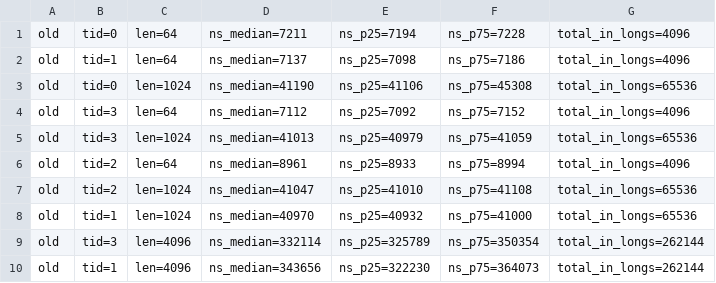
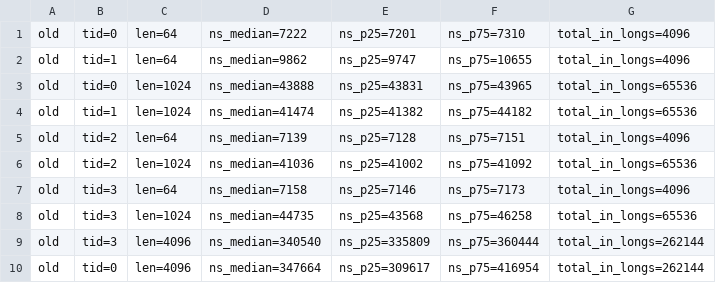
Before and after one commit to PLANETA9091/c-crussty, a TSV file: bench/batch/results/D1_SHAPEB_RAW.tsv, drawn as a sheet; only a part is shown; the diff covers the shown part only.

Commit message:
batch(batch): TASK-50 rebase over G3 shape-C spike — D1 extended to shape-C path, post-rebase probe revalidated (agent-7625532f)
- conflict resolution vs 2bd43c4: Scratch keeps in_stage (D1) + in_int_stage
  (spike), arena deleted for BOTH shape-B and shape-C staging; C arm reads
  its packed payload per-op via src-offset GetLongArrayRegion then narrows
- probe ABI gate relaxed to >= (2<<16)|14 (table grew to 15 kernels)
- re-run on merged code: 2.17x @2MiB, RSS -7.5MB @4 threads, 34/34 tests

```diff
--- a/bench/batch/results/D1_SHAPEB_RAW.tsv
+++ b/bench/batch/results/D1_SHAPEB_RAW.tsv
@@ -1,10 +1,10 @@
-old	tid=0	len=64	ns_median=7211	ns_p25=7194	ns_p75=7228	total_in_longs=4096
-old	tid=1	len=64	ns_median=7137	ns_p25=7098	ns_p75=7186	total_in_longs=4096
-old	tid=0	len=1024	ns_median=41190	ns_p25=41106	ns_p75=45308	total_in_longs=65536
-old	tid=3	len=64	ns_median=7112	ns_p25=7092	ns_p75=7152	total_in_longs=4096
-old	tid=3	len=1024	ns_median=41013	ns_p25=40979	ns_p75=41059	total_in_longs=65536
-old	tid=2	len=64	ns_median=8961	ns_p25=8933	ns_p75=8994	total_in_longs=4096
-old	tid=2	len=1024	ns_median=41047	ns_p25=41010	ns_p75=41108	total_in_longs=65536
-old	tid=1	len=1024	ns_median=40970	ns_p25=40932	ns_p75=41000	total_in_longs=65536
-old	tid=3	len=4096	ns_median=332114	ns_p25=325789	ns_p75=350354	total_in_longs=262144
-old	tid=1	len=4096	ns_median=343656	ns_p25=322230	ns_p75=364073	total_in_longs=262144
+old	tid=0	len=64	ns_median=7222	ns_p25=7201	ns_p75=7310	total_in_longs=4096
+old	tid=1	len=64	ns_median=9862	ns_p25=9747	ns_p75=10655	total_in_longs=4096
+old	tid=0	len=1024	ns_median=43888	ns_p25=43831	ns_p75=43965	total_in_longs=65536
+old	tid=1	len=1024	ns_median=41474	ns_p25=41382	ns_p75=44182	total_in_longs=65536
+old	tid=2	len=64	ns_median=7139	ns_p25=7128	ns_p75=7151	total_in_longs=4096
+old	tid=2	len=1024	ns_median=41036	ns_p25=41002	ns_p75=41092	total_in_longs=65536
+old	tid=3	len=64	ns_median=7158	ns_p25=7146	ns_p75=7173	total_in_longs=4096
+old	tid=3	len=1024	ns_median=44735	ns_p25=43568	ns_p75=46258	total_in_longs=65536
+old	tid=3	len=4096	ns_median=340540	ns_p25=335809	ns_p75=360444	total_in_longs=262144
+old	tid=0	len=4096	ns_median=347664	ns_p25=309617	ns_p75=416954	total_in_longs=262144
```
Also changed, not shown: 2 added rows, 2 removed rows and 43 edited cells elsewhere in this file, 4 other files.
